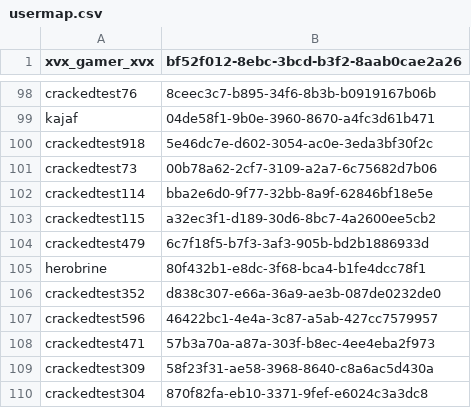
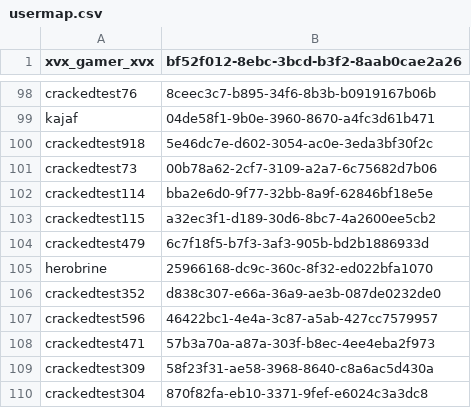
Before and after one commit to ISCCTU/isc-minecraft, a CSV file: plugins/Essentials/usermap.csv, drawn as a sheet; only a part is shown, gaps mark what is left out.

```diff
--- a/plugins/Essentials/usermap.csv
+++ b/plugins/Essentials/usermap.csv
@@ -104,3 +104,3 @@ crackedtest115,a32ec3f1-d189-30d6-8bc7-4a2600ee5cb2
 crackedtest479,6c7f18f5-b7f3-3af3-905b-bd2b1886933d
-herobrine,80f432b1-e8dc-3f68-bca4-b1fe4dcc78f1
+herobrine,25966168-dc9c-360c-8f32-ed022bfa1070
 crackedtest352,d838c307-e66a-36a9-ae3b-087de0232de0
```
Also changed, not shown: 2 other files.
